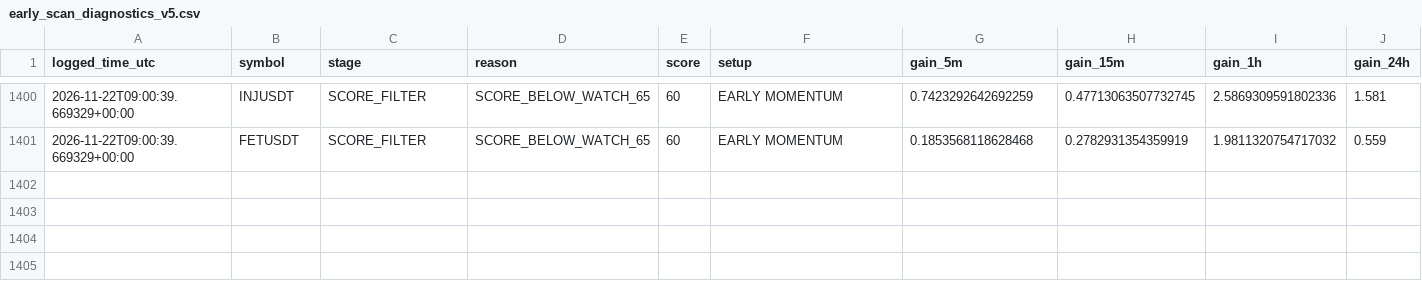
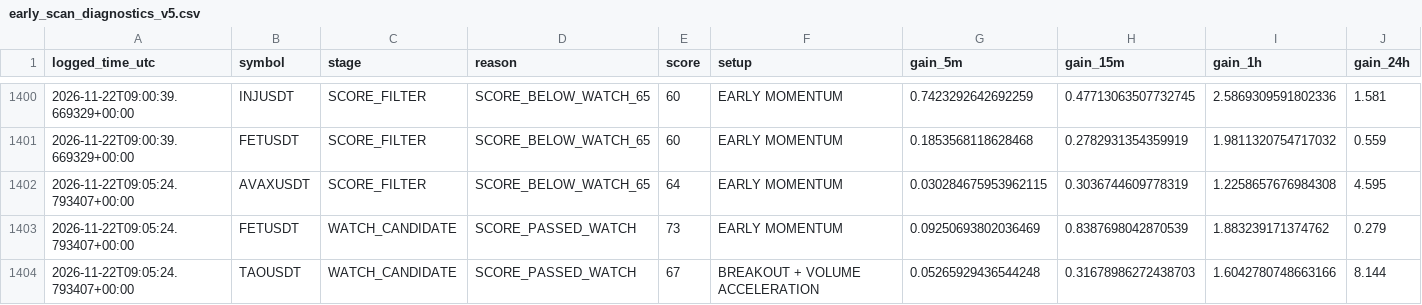
Before and after one commit to solom20232007/V5, a CSV file: early_scan_diagnostics_v5.csv, drawn as a sheet; only a part is shown, gaps mark what is left out; rows hold the shown columns only; the diff names each change by its address in the sheet, - before the commit and + after, or states it on an @@ line.

```diff
--- a/early_scan_diagnostics_v5.csv
+++ b/early_scan_diagnostics_v5.csv
+row 1402: 2026-11-22T09:05:24.793407+00:00 | AVAXUSDT | SCORE_FILTER | SCORE_BELOW_WATCH_65 | 64 | EARLY MOMENTUM | 0.030284675953962115 | 0.3036744609778319 | 1.2258657676984308 | 4.595
+row 1403: 2026-11-22T09:05:24.793407+00:00 | FETUSDT | WATCH_CANDIDATE | SCORE_PASSED_WATCH | 73 | EARLY MOMENTUM | 0.09250693802036469 | 0.8387698042870539 | 1.883239171374762 | 0.279
+row 1404: 2026-11-22T09:05:24.793407+00:00 | TAOUSDT | WATCH_CANDIDATE | SCORE_PASSED_WATCH | 67 | BREAKOUT + VOLUME ACCELERATION | 0.05265929436544248 | 0.31678986272438703 | 1.6042780748663166 | 8.144
```
Also changed, not shown: 1 other file.
